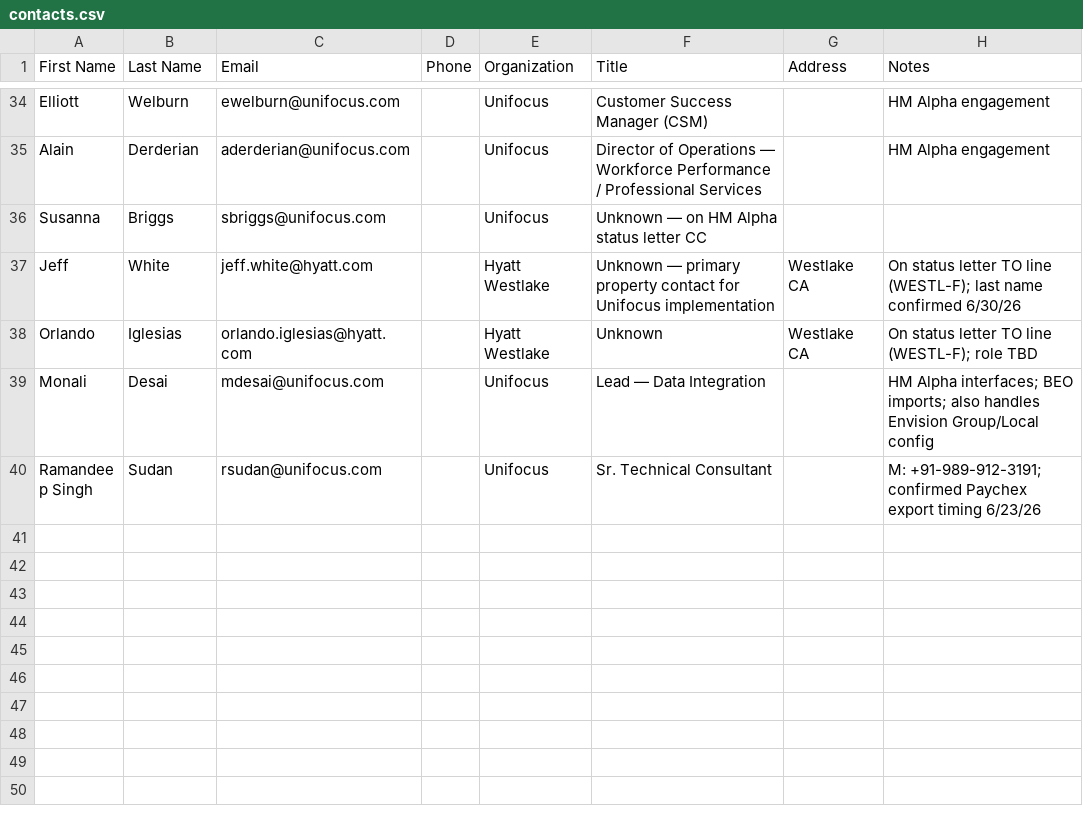
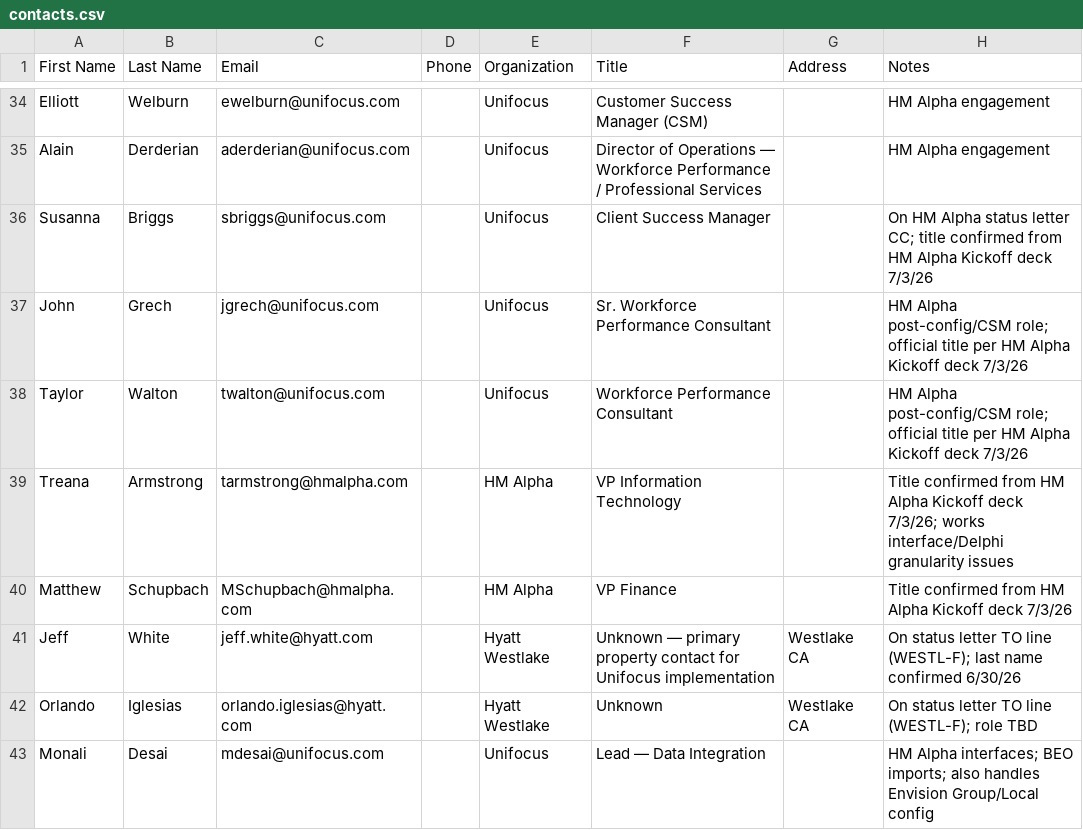
Before and after one commit to GPOP-coder/Group-2, a CSV file: contacts/contacts.csv, drawn as a sheet; only a part is shown, gaps mark what is left out; the shorter side is filled out with more unchanged rows.

```diff
--- a/contacts/contacts.csv
+++ b/contacts/contacts.csv
@@ -35,3 +35,7 @@ Elliott,Welburn,ewelburn@unifocus.com,,Unifocus,Customer Success Manager (CSM),,
 Alain,Derderian,aderderian@unifocus.com,,Unifocus,Director of Operations — Workforce Performance / Professional Services,,HM Alpha engagement
-Susanna,Briggs,sbriggs@unifocus.com,,Unifocus,Unknown — on HM Alpha status letter CC,,
+Susanna,Briggs,sbriggs@unifocus.com,,Unifocus,Client Success Manager,,"On HM Alpha status letter CC; title confirmed from HM Alpha Kickoff deck 7/3/26"
+John,Grech,jgrech@unifocus.com,,Unifocus,Sr. Workforce Performance Consultant,,"HM Alpha post-config/CSM role; official title per HM Alpha Kickoff deck 7/3/26"
+Taylor,Walton,twalton@unifocus.com,,Unifocus,Workforce Performance Consultant,,"HM Alpha post-config/CSM role; official title per HM Alpha Kickoff deck 7/3/26"
+Treana,Armstrong,tarmstrong@hmalpha.com,,HM Alpha,VP Information Technology,,"Title confirmed from HM Alpha Kickoff deck 7/3/26; works interface/Delphi granularity issues"
+Matthew,Schupbach,MSchupbach@hmalpha.com,,HM Alpha,VP Finance,,Title confirmed from HM Alpha Kickoff deck 7/3/26
 Jeff,White,jeff.white@hyatt.com,,Hyatt Westlake,Unknown — primary property contact for Unifocus implementation,Westlake CA,On status letter TO line (WESTL-F); last name confirmed 6/30/26
```
Also changed, not shown: 4 other files.
